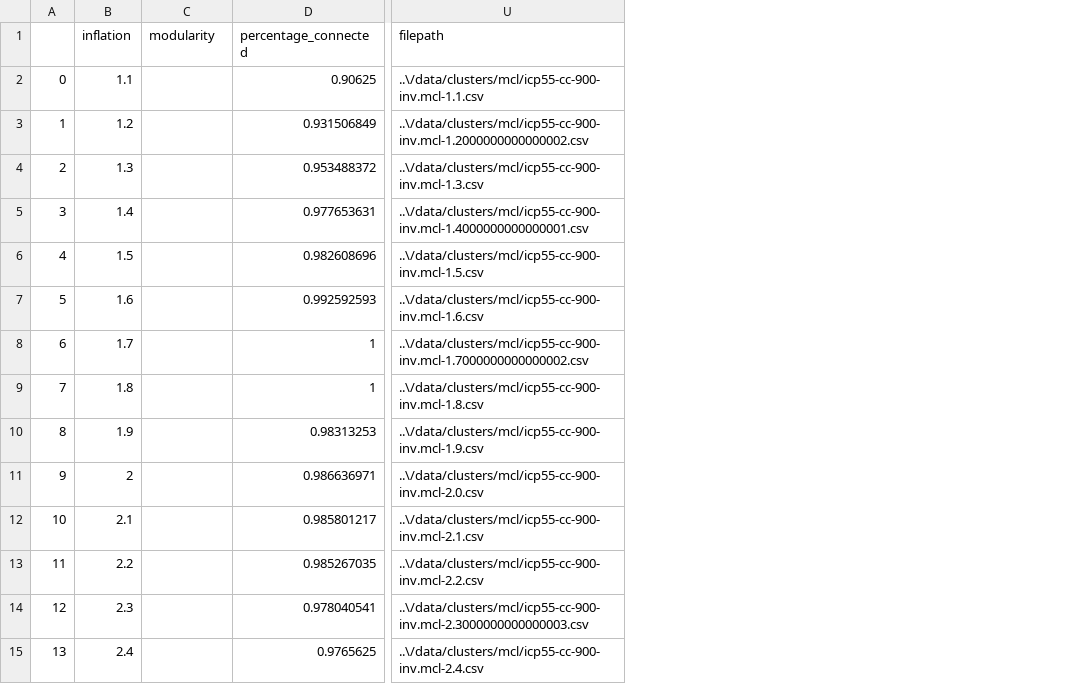
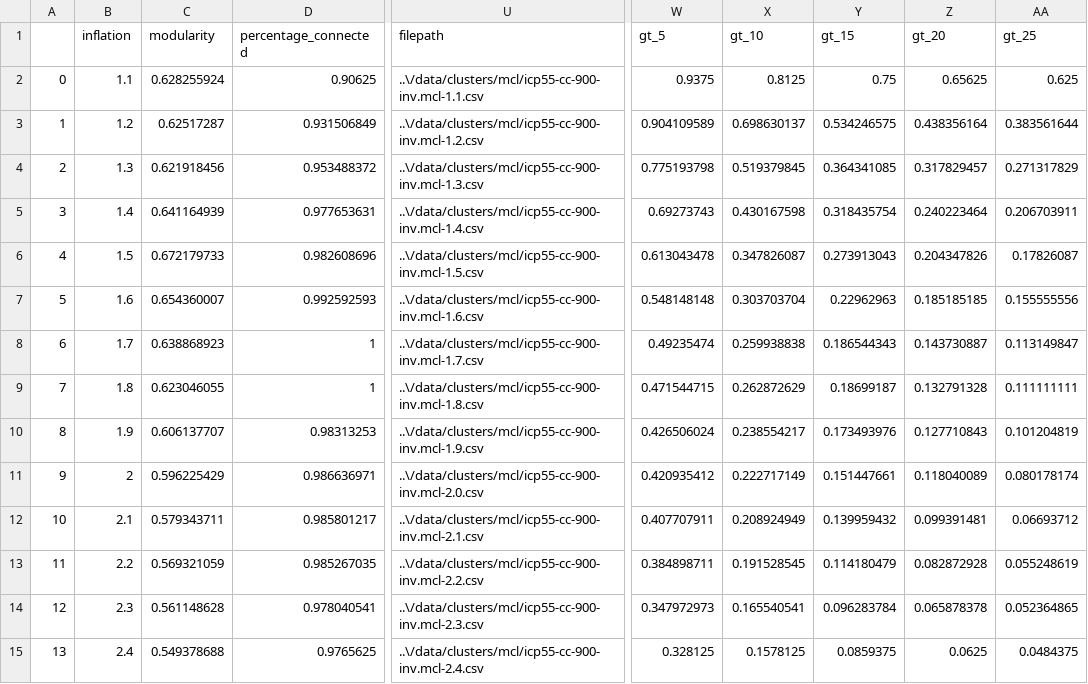
Before and after one commit to jkasimotto/PPI-Network-Analysis, a CSV file: data/clusters/icp55-cc-900-inv.mcl.global.csv, drawn as a sheet; only a part is shown, gaps mark what is left out; the diff covers the shown part only; the diff names each change by its address in the sheet, - before the commit and + after, or states it on an @@ line.

```diff
--- a/data/clusters/icp55-cc-900-inv.mcl.global.csv
+++ b/data/clusters/icp55-cc-900-inv.mcl.global.csv
+column W (gt_5), rows 2-15: 0.9375 | 0.904109589 | 0.775193798 | 0.69273743 | 0.613043478 | 0.548148148 | 0.49235474 | 0.471544715 | 0.426506024 | 0.420935412 | 0.407707911 | 0.384898711 | 0.347972973 | 0.328125
+column X (gt_10), rows 2-15: 0.8125 | 0.698630137 | 0.519379845 | 0.430167598 | 0.347826087 | 0.303703704 | 0.259938838 | 0.262872629 | 0.238554217 | 0.222717149 | 0.208924949 | 0.191528545 | 0.165540541 | 0.1578125
+column Y (gt_15), rows 2-15: 0.75 | 0.534246575 | 0.364341085 | 0.318435754 | 0.273913043 | 0.22962963 | 0.186544343 | 0.18699187 | 0.173493976 | 0.151447661 | 0.139959432 | 0.114180479 | 0.096283784 | 0.0859375
+column Z (gt_20), rows 2-15: 0.65625 | 0.438356164 | 0.317829457 | 0.240223464 | 0.204347826 | 0.185185185 | 0.143730887 | 0.132791328 | 0.127710843 | 0.118040089 | 0.099391481 | 0.082872928 | 0.065878378 | 0.0625
+column AA (gt_25), rows 2-15: 0.625 | 0.383561644 | 0.271317829 | 0.206703911 | 0.17826087 | 0.155555556 | 0.113149847 | 0.111111111 | 0.101204819 | 0.080178174 | 0.06693712 | 0.055248619 | 0.052364865 | 0.0484375
-C2 (modularity): (empty)
+C2 (modularity): 0.628255924
-C3 (modularity): (empty)
+C3 (modularity): 0.62517287
-U3 (filepath): ..\/data/clusters/mcl/icp55-cc-900-inv.mcl-1.2000000000000002.csv
+U3 (filepath): ..\/data/clusters/mcl/icp55-cc-900-inv.mcl-1.2.csv
-C4 (modularity): (empty)
+C4 (modularity): 0.621918456
-C5 (modularity): (empty)
+C5 (modularity): 0.641164939
-U5 (filepath): ..\/data/clusters/mcl/icp55-cc-900-inv.mcl-1.4000000000000001.csv
+U5 (filepath): ..\/data/clusters/mcl/icp55-cc-900-inv.mcl-1.4.csv
-C6 (modularity): (empty)
+C6 (modularity): 0.672179733
-C7 (modularity): (empty)
+C7 (modularity): 0.654360007
-C8 (modularity): (empty)
+C8 (modularity): 0.638868923
-U8 (filepath): ..\/data/clusters/mcl/icp55-cc-900-inv.mcl-1.7000000000000002.csv
+U8 (filepath): ..\/data/clusters/mcl/icp55-cc-900-inv.mcl-1.7.csv
-C9 (modularity): (empty)
+C9 (modularity): 0.623046055
-C10 (modularity): (empty)
+C10 (modularity): 0.606137707
-C11 (modularity): (empty)
+C11 (modularity): 0.596225429
-C12 (modularity): (empty)
+C12 (modularity): 0.579343711
-C13 (modularity): (empty)
+C13 (modularity): 0.569321059
-C14 (modularity): (empty)
+C14 (modularity): 0.561148628
-U14 (filepath): ..\/data/clusters/mcl/icp55-cc-900-inv.mcl-2.3000000000000003.csv
+U14 (filepath): ..\/data/clusters/mcl/icp55-cc-900-inv.mcl-2.3.csv
-C15 (modularity): (empty)
+C15 (modularity): 0.549378688
```
Also changed, not shown: 17 edited cells elsewhere in this file, data/clusters/icp55-cc-900-inv.mcl.global.concat.csv, 8 other files.
